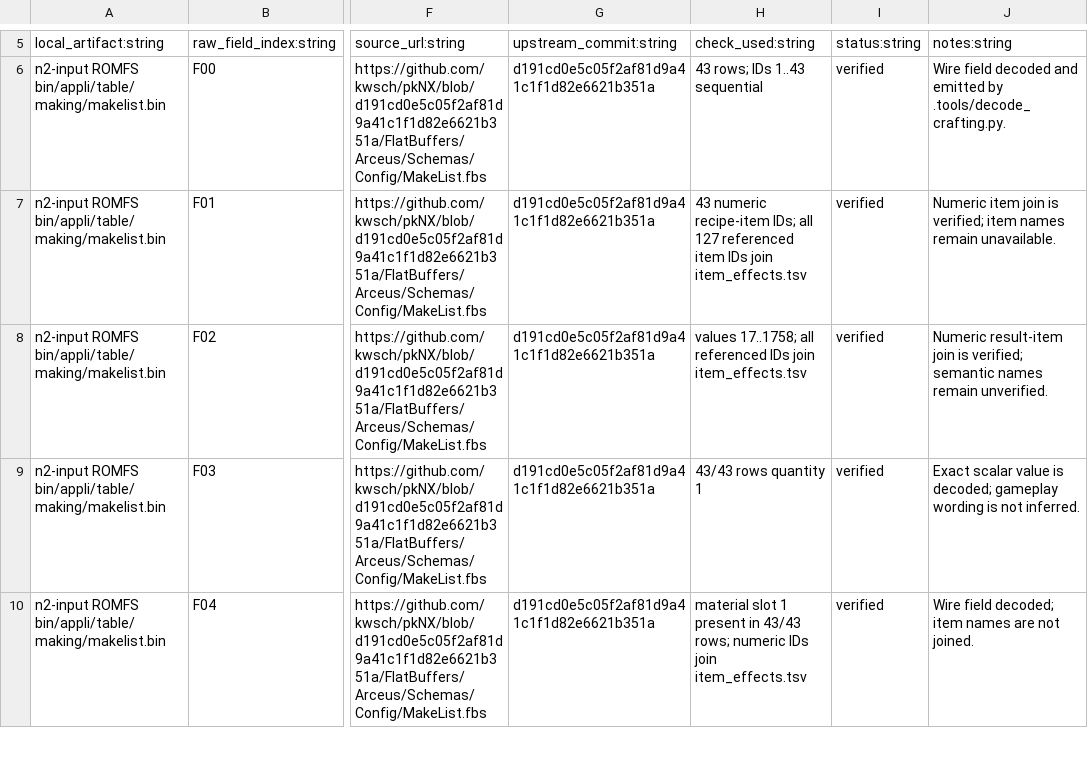
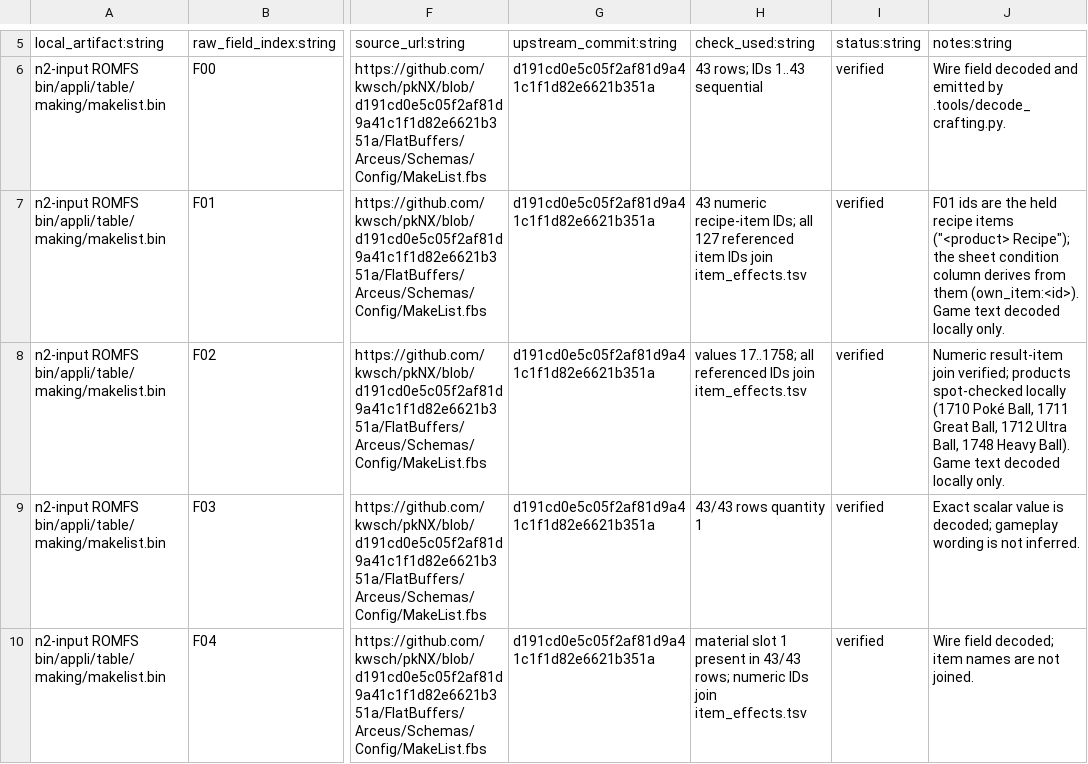
Before and after one commit to NicoRuedaA/project-arceus, a TSV file: data/schemas/crafting_recipes_fields.tsv, drawn as a sheet; only a part is shown, gaps mark what is left out; the diff names each change by its address in the sheet, - before the commit and + after, or states it on an @@ line.

```diff
--- a/data/schemas/crafting_recipes_fields.tsv
+++ b/data/schemas/crafting_recipes_fields.tsv
-J7: Numeric item join is verified; item names remain unavailable.
+J7: F01 ids are the held recipe items ("<product> Recipe"); the sheet condition column derives from them (own_item:<id>). Game text decoded locally only.
-J8: …result-item join is verified; semantic names remain unverified.
+J8: …result-item join verified; products spot-checked locally (1710 Poké Ball, 1711 Great Ball, 1712 Ultra Ball, 1748 Heavy Ball). Game text decoded locally only.
```
Also changed, not shown: data/crafting_recipes.tsv, 12 other files.
